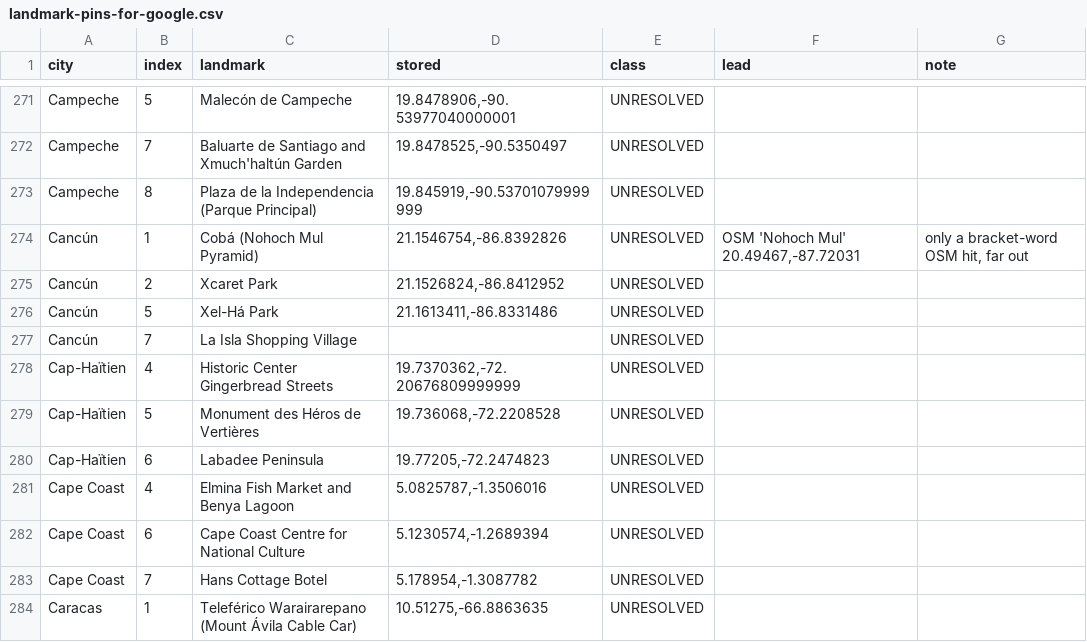
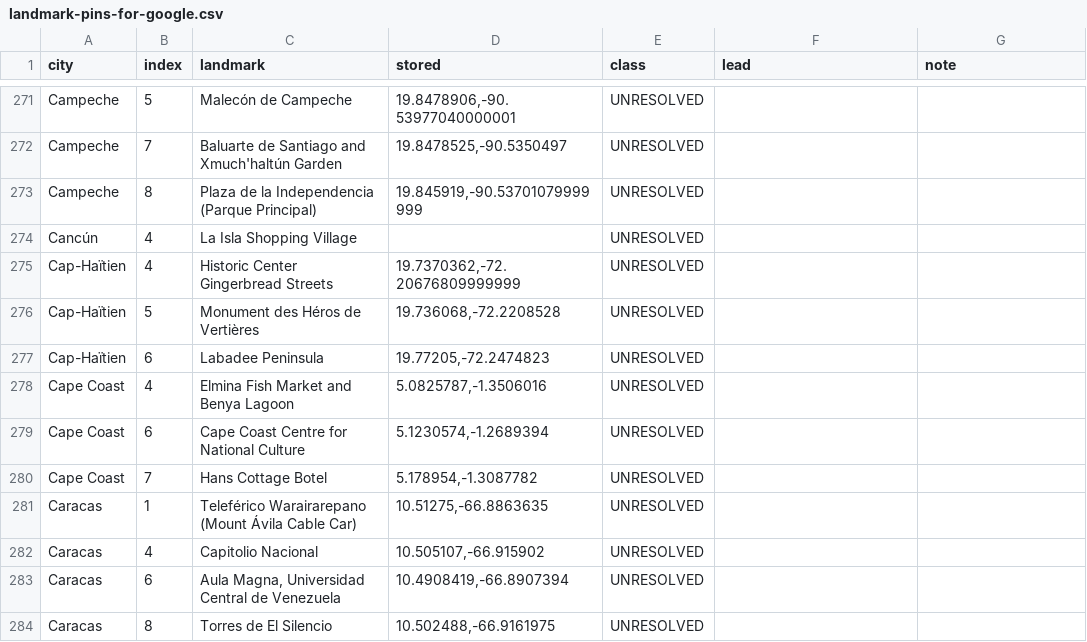
Before and after one commit to scjwolin57/Never-Roam-Alone, a CSV file: _needs-attention/landmark-pins-for-google.csv, drawn as a sheet; only a part is shown, gaps mark what is left out; the shorter side is filled out with more unchanged rows.

```diff
--- a/_needs-attention/landmark-pins-for-google.csv
+++ b/_needs-attention/landmark-pins-for-google.csv
@@ -273,6 +273,3 @@ Campeche,7,Baluarte de Santiago and Xmuch'haltún Garden,"19.8478525,-90.5350497
 Campeche,8,Plaza de la Independencia (Parque Principal),"19.845919,-90.53701079999999",UNRESOLVED,,
-Cancún,1,Cobá (Nohoch Mul Pyramid),"21.1546754,-86.8392826",UNRESOLVED,"OSM 'Nohoch Mul' 20.49467,-87.72031","only a bracket-word OSM hit, far out"
-Cancún,2,Xcaret Park,"21.1526824,-86.8412952",UNRESOLVED,,
-Cancún,5,Xel-Há Park,"21.1613411,-86.8331486",UNRESOLVED,,
-Cancún,7,La Isla Shopping Village,,UNRESOLVED,,
+Cancún,4,La Isla Shopping Village,,UNRESOLVED,,
 Cap-Haïtien,4,Historic Center Gingerbread Streets,"19.7370362,-72.20676809999999",UNRESOLVED,,
```
Also changed, not shown: 7 other files.
